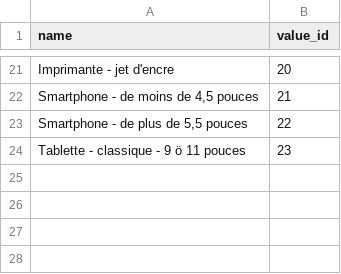
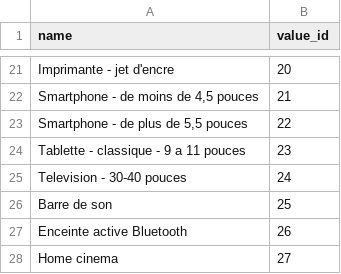
Before and after one commit to Thp-Learning-Code/carbon_print, a CSV file: lib/seeds/Type.csv, drawn as a sheet; only a part is shown, gaps mark what is left out.

```diff
--- a/lib/seeds/Type.csv
+++ b/lib/seeds/Type.csv
@@ -23,2 +23,6 @@ Smartphone - de moins de 4,5 pouces;21
 Smartphone - de plus de 5,5 pouces;22
-Tablette - classique - 9 ö 11 pouces;23
+Tablette - classique - 9 a 11 pouces;23
+Television - 30-40 pouces;24
+Barre de son;25
+Enceinte active Bluetooth;26
+Home cinema; 27
```
Also changed, not shown: lib/seeds/Product.csv, 2 other files.
